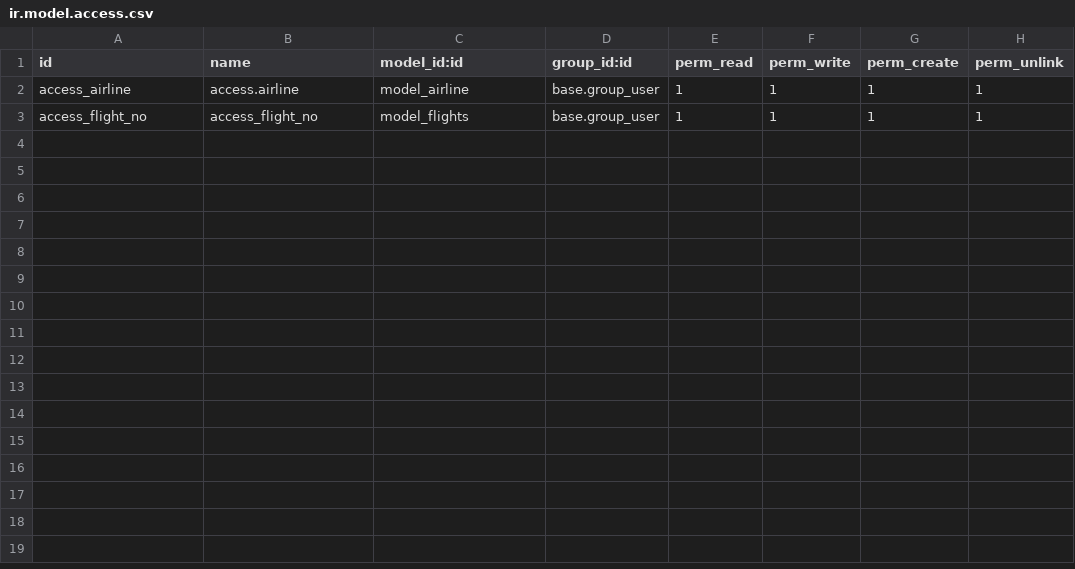
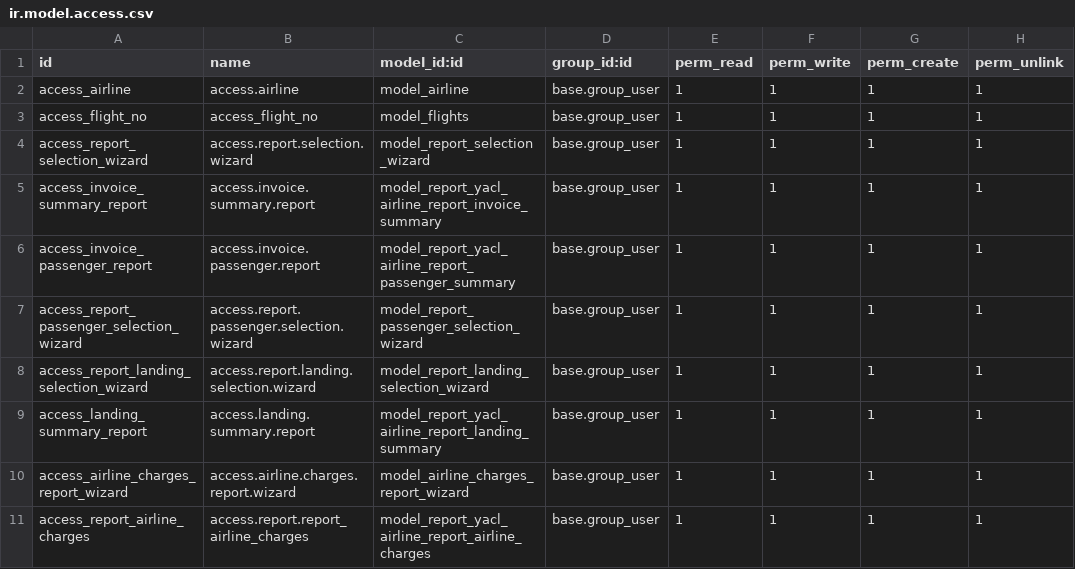
Before and after one commit to aungphone-mm/odoo_17, a CSV file: yacl_airline/security/ir.model.access.csv, drawn as a sheet.

Commit message:
landing, passenger service summary report

```diff
--- a/yacl_airline/security/ir.model.access.csv
+++ b/yacl_airline/security/ir.model.access.csv
@@ -3 +3,9 @@ access_airline,access.airline,model_airline,base.group_user,1,1,1,1
 access_flight_no,access_flight_no,model_flights,base.group_user,1,1,1,1
+access_report_selection_wizard,access.report.selection.wizard,model_report_selection_wizard,base.group_user,1,1,1,1
+access_invoice_summary_report,access.invoice.summary.report,model_report_yacl_airline_report_invoice_summary,base.group_user,1,1,1,1
+access_invoice_passenger_report,access.invoice.passenger.report,model_report_yacl_airline_report_passenger_summary,base.group_user,1,1,1,1
+access_report_passenger_selection_wizard,access.report.passenger.selection.wizard,model_report_passenger_selection_wizard,base.group_user,1,1,1,1
+access_report_landing_selection_wizard,access.report.landing.selection.wizard,model_report_landing_selection_wizard,base.group_user,1,1,1,1
+access_landing_summary_report,access.landing.summary.report,model_report_yacl_airline_report_landing_summary,base.group_user,1,1,1,1
+access_airline_charges_report_wizard,access.airline.charges.report.wizard,model_airline_charges_report_wizard,base.group_user,1,1,1,1
+access_report_airline_charges,access.report.report_airline_charges,model_report_yacl_airline_report_airline_charges,base.group_user,1,1,1,1
```
Also changed, not shown: 25 other files.
